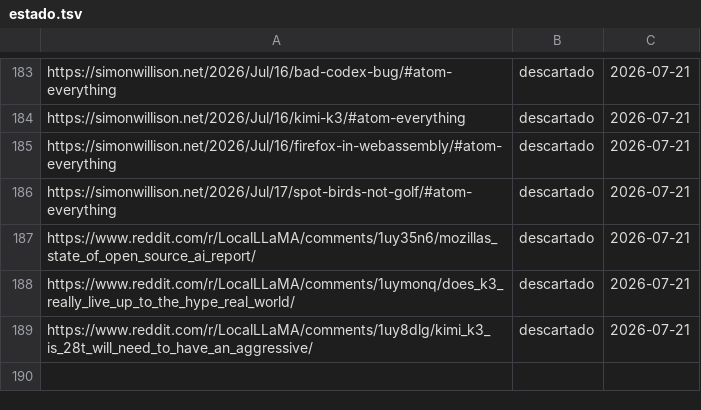
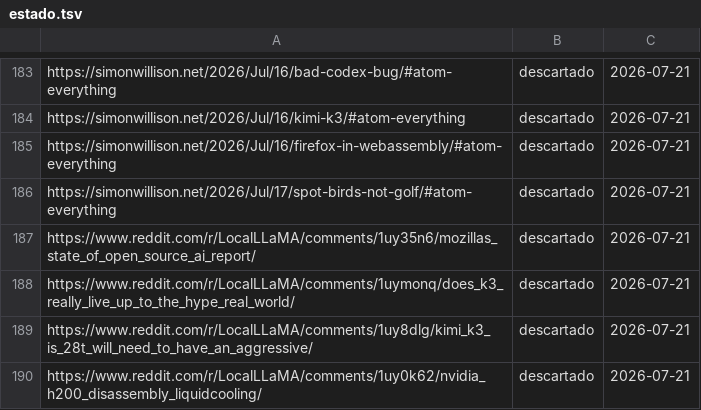
Before and after one commit to proyectotestbuk/radar-ia, a TSV file: docs/estado.tsv, drawn as a sheet; only a part is shown, gaps mark what is left out; the diff names each change by its address in the sheet, - before the commit and + after, or states it on an @@ line.

Commit message:
estado: 2026-07-21 10:36

```diff
--- a/docs/estado.tsv
+++ b/docs/estado.tsv
+row 190: https://www.reddit.com/r/LocalLLaMA/comments/1uy0k62/nvidia_h200_disassembly_liquidcooling/ | descartado | 2026-07-21
```
